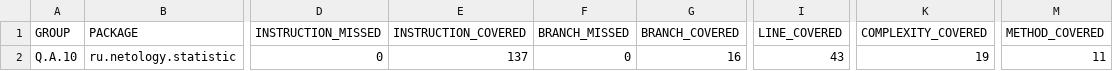
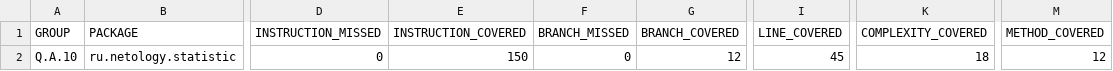
Before and after one commit to StasyCho/Q.A.10, a CSV file: target/site/jacoco/jacoco.csv, drawn as a sheet; only a part is shown, gaps mark what is left out; the diff names each change by its address in the sheet, - before the commit and + after, or states it on an @@ line.

Commit message:
ModificationMethods

```diff
--- a/target/site/jacoco/jacoco.csv
+++ b/target/site/jacoco/jacoco.csv
-E2 (INSTRUCTION_COVERED): 137
+E2 (INSTRUCTION_COVERED): 150
-G2 (BRANCH_COVERED): 16
+G2 (BRANCH_COVERED): 12
-I2 (LINE_COVERED): 43
+I2 (LINE_COVERED): 45
-K2 (COMPLEXITY_COVERED): 19
+K2 (COMPLEXITY_COVERED): 18
-M2 (METHOD_COVERED): 11
+M2 (METHOD_COVERED): 12
```
Also changed, not shown: 16 other files.
